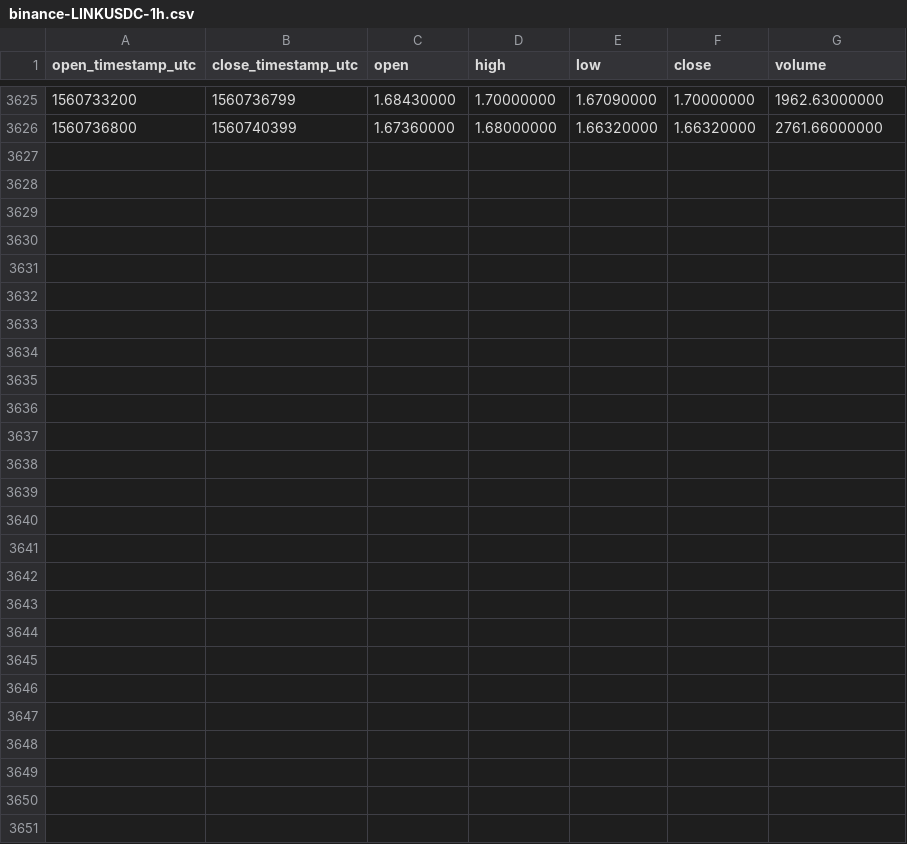
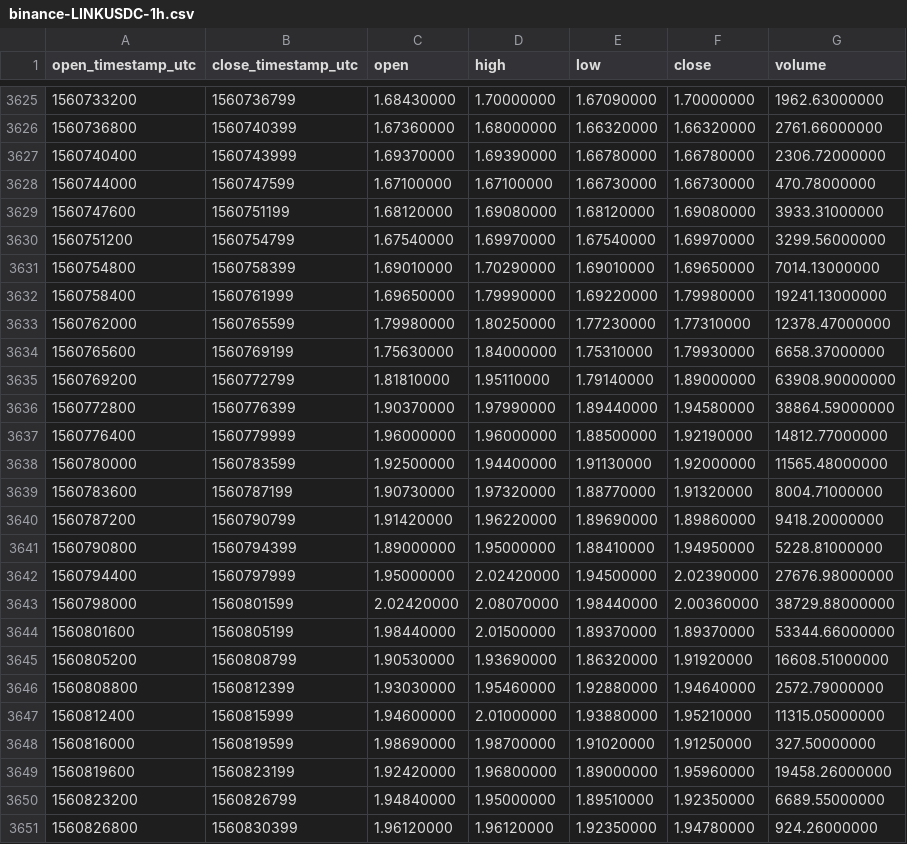
Before and after one commit to cryptobigbro/binance-LINKUSDC, a CSV file: binance-LINKUSDC-1h.csv, drawn as a sheet; only a part is shown, gaps mark what is left out; the diff names each change by its address in the sheet, - before the commit and + after, or states it on an @@ line.

Commit message:
Update OHLCV data.

```diff
--- a/binance-LINKUSDC-1h.csv
+++ b/binance-LINKUSDC-1h.csv
+row 3627: 1560740400 | 1560743999 | 1.69370000 | 1.69390000 | 1.66780000 | 1.66780000 | 2306.72000000
+row 3628: 1560744000 | 1560747599 | 1.67100000 | 1.67100000 | 1.66730000 | 1.66730000 | 470.78000000
+row 3629: 1560747600 | 1560751199 | 1.68120000 | 1.69080000 | 1.68120000 | 1.69080000 | 3933.31000000
+row 3630: 1560751200 | 1560754799 | 1.67540000 | 1.69970000 | 1.67540000 | 1.69970000 | 3299.56000000
+row 3631: 1560754800 | 1560758399 | 1.69010000 | 1.70290000 | 1.69010000 | 1.69650000 | 7014.13000000
+row 3632: 1560758400 | 1560761999 | 1.69650000 | 1.79990000 | 1.69220000 | 1.79980000 | 19241.13000000
+row 3633: 1560762000 | 1560765599 | 1.79980000 | 1.80250000 | 1.77230000 | 1.77310000 | 12378.47000000
+row 3634: 1560765600 | 1560769199 | 1.75630000 | 1.84000000 | 1.75310000 | 1.79930000 | 6658.37000000
+row 3635: 1560769200 | 1560772799 | 1.81810000 | 1.95110000 | 1.79140000 | 1.89000000 | 63908.90000000
+row 3636: 1560772800 | 1560776399 | 1.90370000 | 1.97990000 | 1.89440000 | 1.94580000 | 38864.59000000
+row 3637: 1560776400 | 1560779999 | 1.96000000 | 1.96000000 | 1.88500000 | 1.92190000 | 14812.77000000
+row 3638: 1560780000 | 1560783599 | 1.92500000 | 1.94400000 | 1.91130000 | 1.92000000 | 11565.48000000
+row 3639: 1560783600 | 1560787199 | 1.90730000 | 1.97320000 | 1.88770000 | 1.91320000 | 8004.71000000
+row 3640: 1560787200 | 1560790799 | 1.91420000 | 1.96220000 | 1.89690000 | 1.89860000 | 9418.20000000
+row 3641: 1560790800 | 1560794399 | 1.89000000 | 1.95000000 | 1.88410000 | 1.94950000 | 5228.81000000
+row 3642: 1560794400 | 1560797999 | 1.95000000 | 2.02420000 | 1.94500000 | 2.02390000 | 27676.98000000
+row 3643: 1560798000 | 1560801599 | 2.02420000 | 2.08070000 | 1.98440000 | 2.00360000 | 38729.88000000
+row 3644: 1560801600 | 1560805199 | 1.98440000 | 2.01500000 | 1.89370000 | 1.89370000 | 53344.66000000
+row 3645: 1560805200 | 1560808799 | 1.90530000 | 1.93690000 | 1.86320000 | 1.91920000 | 16608.51000000
+row 3646: 1560808800 | 1560812399 | 1.93030000 | 1.95460000 | 1.92880000 | 1.94640000 | 2572.79000000
+row 3647: 1560812400 | 1560815999 | 1.94600000 | 2.01000000 | 1.93880000 | 1.95210000 | 11315.05000000
+row 3648: 1560816000 | 1560819599 | 1.98690000 | 1.98700000 | 1.91020000 | 1.91250000 | 327.50000000
+row 3649: 1560819600 | 1560823199 | 1.92420000 | 1.96800000 | 1.89000000 | 1.95960000 | 19458.26000000
+row 3650: 1560823200 | 1560826799 | 1.94840000 | 1.95000000 | 1.89510000 | 1.92350000 | 6689.55000000
+row 3651: 1560826800 | 1560830399 | 1.96120000 | 1.96120000 | 1.92350000 | 1.94780000 | 924.26000000
```
Also changed, not shown: binance-LINKUSDC-1d.csv.
